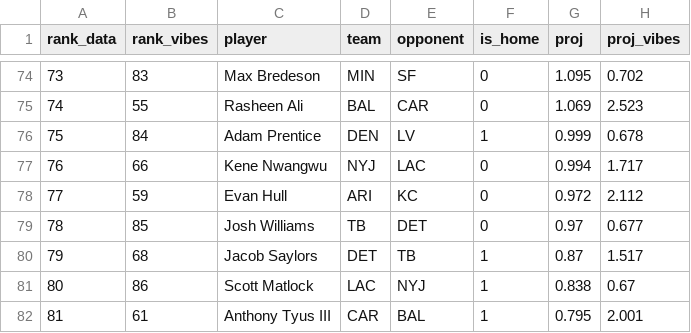
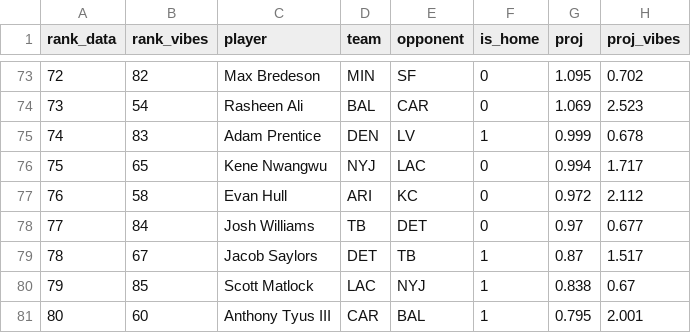
Before and after one commit to maditphillips/The-Delta-Duo, a CSV file: data/weekly/2026/week-11/rb-half.csv, drawn as a sheet; only a part is shown, gaps mark what is left out; addresses are those after the commit; the diff covers the shown part only; the diff names each change by its address in the sheet, - before the commit and + after, or states it on an @@ line.

```diff
--- a/data/weekly/2026/week-11/rb-half.csv
+++ b/data/weekly/2026/week-11/rb-half.csv
@@ column A (rank_data) renumbered from row 27 down @@
-B73 (rank_vibes): 83
+B73 (rank_vibes): 82
-B74 (rank_vibes): 55
+B74 (rank_vibes): 54
-B75 (rank_vibes): 84
+B75 (rank_vibes): 83
-B76 (rank_vibes): 66
+B76 (rank_vibes): 65
-B77 (rank_vibes): 59
+B77 (rank_vibes): 58
-B78 (rank_vibes): 85
+B78 (rank_vibes): 84
-B79 (rank_vibes): 68
+B79 (rank_vibes): 67
-B80 (rank_vibes): 86
+B80 (rank_vibes): 85
-B81 (rank_vibes): 61
+B81 (rank_vibes): 60
```
Also changed, not shown: 1 added row, 2 removed rows and 73 edited cells elsewhere in this file, data/weekly/2026/week-11/rb-ppr.csv, 3 other files.
